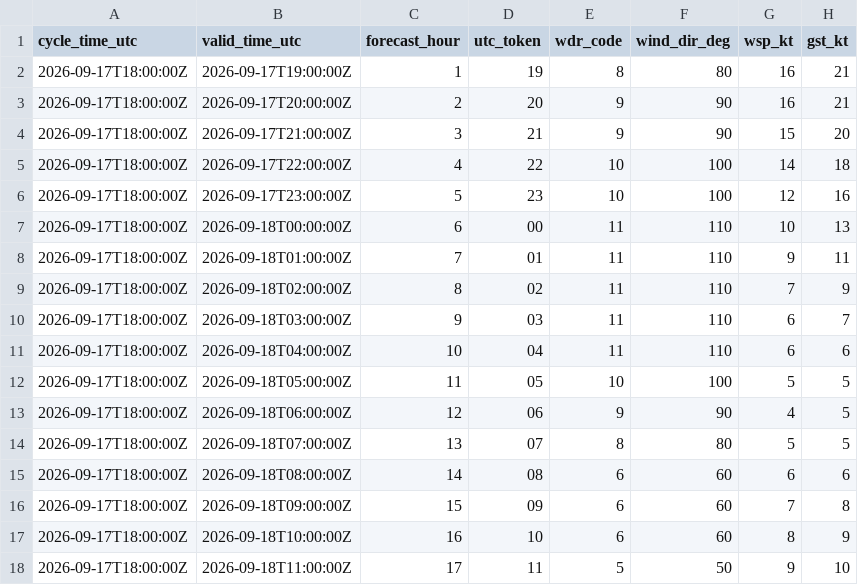
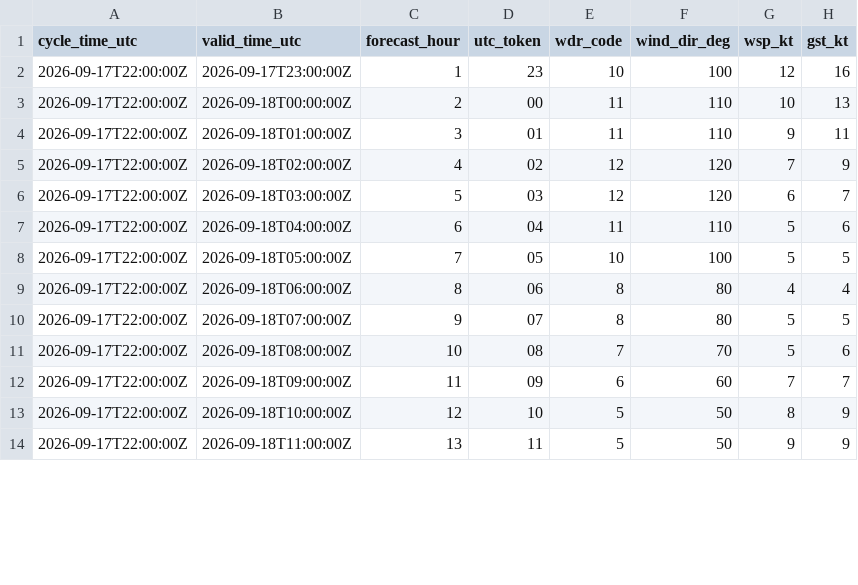
Before and after one commit to mefferso/PETSS-Plots, a CSV file: data/surge_dashboard/knew_nbm_hourly.csv, drawn as a sheet; only a part is shown; the diff covers the shown part only.

```diff
--- a/data/surge_dashboard/knew_nbm_hourly.csv
+++ b/data/surge_dashboard/knew_nbm_hourly.csv
@@ -1,18 +1,14 @@
 cycle_time_utc,valid_time_utc,forecast_hour,utc_token,wdr_code,wind_dir_deg,wsp_kt,gst_kt
-2026-09-17T18:00:00Z,2026-09-17T19:00:00Z,1,19,8,80,16,21
-2026-09-17T18:00:00Z,2026-09-17T20:00:00Z,2,20,9,90,16,21
-2026-09-17T18:00:00Z,2026-09-17T21:00:00Z,3,21,9,90,15,20
-2026-09-17T18:00:00Z,2026-09-17T22:00:00Z,4,22,10,100,14,18
-2026-09-17T18:00:00Z,2026-09-17T23:00:00Z,5,23,10,100,12,16
-2026-09-17T18:00:00Z,2026-09-18T00:00:00Z,6,00,11,110,10,13
-2026-09-17T18:00:00Z,2026-09-18T01:00:00Z,7,01,11,110,9,11
-2026-09-17T18:00:00Z,2026-09-18T02:00:00Z,8,02,11,110,7,9
-2026-09-17T18:00:00Z,2026-09-18T03:00:00Z,9,03,11,110,6,7
-2026-09-17T18:00:00Z,2026-09-18T04:00:00Z,10,04,11,110,6,6
-2026-09-17T18:00:00Z,2026-09-18T05:00:00Z,11,05,10,100,5,5
-2026-09-17T18:00:00Z,2026-09-18T06:00:00Z,12,06,9,90,4,5
-2026-09-17T18:00:00Z,2026-09-18T07:00:00Z,13,07,8,80,5,5
-2026-09-17T18:00:00Z,2026-09-18T08:00:00Z,14,08,6,60,6,6
-2026-09-17T18:00:00Z,2026-09-18T09:00:00Z,15,09,6,60,7,8
-2026-09-17T18:00:00Z,2026-09-18T10:00:00Z,16,10,6,60,8,9
-2026-09-17T18:00:00Z,2026-09-18T11:00:00Z,17,11,5,50,9,10
+2026-09-17T22:00:00Z,2026-09-17T23:00:00Z,1,23,10,100,12,16
+2026-09-17T22:00:00Z,2026-09-18T00:00:00Z,2,00,11,110,10,13
+2026-09-17T22:00:00Z,2026-09-18T01:00:00Z,3,01,11,110,9,11
+2026-09-17T22:00:00Z,2026-09-18T02:00:00Z,4,02,12,120,7,9
+2026-09-17T22:00:00Z,2026-09-18T03:00:00Z,5,03,12,120,6,7
+2026-09-17T22:00:00Z,2026-09-18T04:00:00Z,6,04,11,110,5,6
+2026-09-17T22:00:00Z,2026-09-18T05:00:00Z,7,05,10,100,5,5
+2026-09-17T22:00:00Z,2026-09-18T06:00:00Z,8,06,8,80,4,4
+2026-09-17T22:00:00Z,2026-09-18T07:00:00Z,9,07,8,80,5,5
+2026-09-17T22:00:00Z,2026-09-18T08:00:00Z,10,08,7,70,5,6
+2026-09-17T22:00:00Z,2026-09-18T09:00:00Z,11,09,6,60,7,7
+2026-09-17T22:00:00Z,2026-09-18T10:00:00Z,12,10,5,50,8,9
+2026-09-17T22:00:00Z,2026-09-18T11:00:00Z,13,11,5,50,9,9
```
Also changed, not shown: 4 added rows and 25 edited cells elsewhere in this file, 3 other files.
